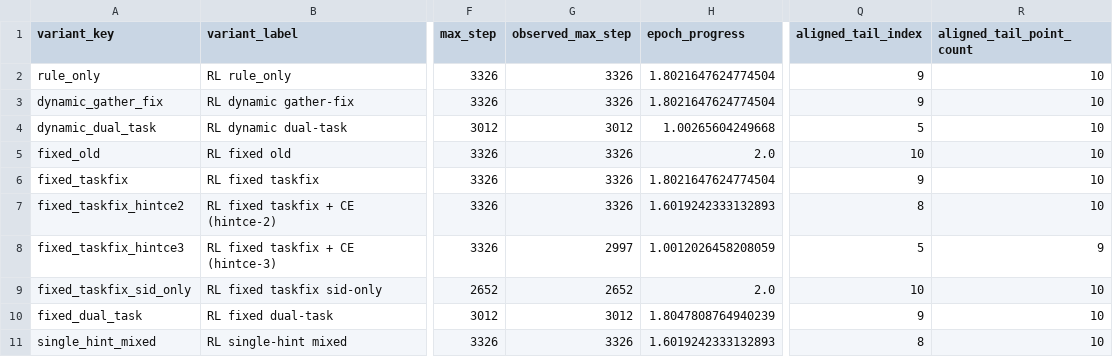
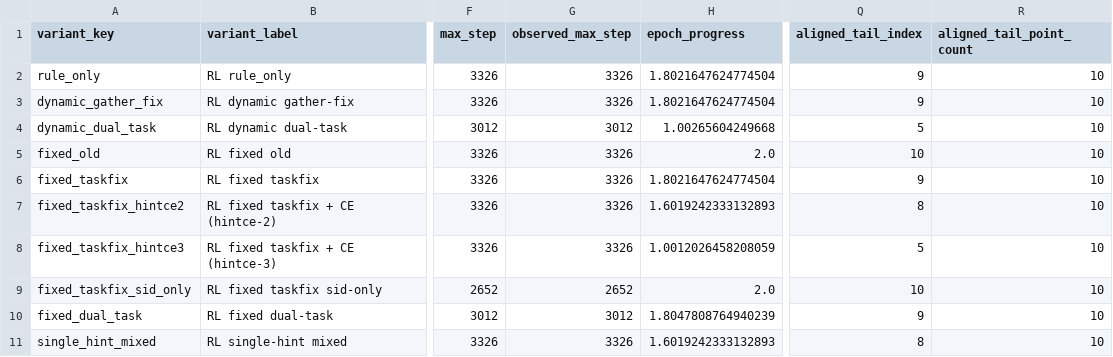
Before and after one commit to WncFht/GenRec, a CSV file: docs/assets/2026-04-19-instruments-dual-task-single-hint-tracking/late_epoch_aligned_best_summary.csv, drawn as a sheet; only a part is shown, gaps mark what is left out; the diff names each change by its address in the sheet, - before the commit and + after, or states it on an @@ line.

```diff
--- a/docs/assets/2026-04-19-instruments-dual-task-single-hint-tracking/late_epoch_aligned_best_summary.csv
+++ b/docs/assets/2026-04-19-instruments-dual-task-single-hint-tracking/late_epoch_aligned_best_summary.csv
-G8 (observed_max_step): 2997
+G8 (observed_max_step): 3326
-R8 (aligned_tail_point_count): 9
+R8 (aligned_tail_point_count): 10
```
Also changed, not shown: docs/assets/2026-04-19-instruments-dual-task-single-hint-tracking/late_epoch_aligned_checkpoint_metrics.csv, docs/assets/2026-04-19-instruments-dual-task-single-hint-tracking/single_hint_tracking_best_summary.csv, 15 other files.
